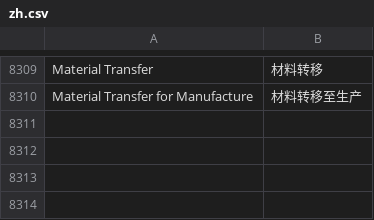
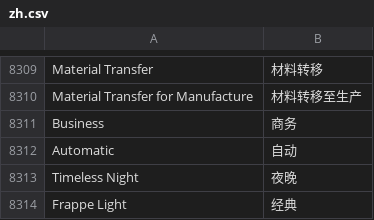
Before and after one commit to saoxia/erpnext_china, a CSV file: erpnext_china/translations/zh.csv, drawn as a sheet; only a part is shown, gaps mark what is left out.

```diff
--- a/erpnext_china/translations/zh.csv
+++ b/erpnext_china/translations/zh.csv
@@ -8835 +8835,5 @@ Material Transfer,材料转移,
 Material Transfer for Manufacture,材料转移至生产,
+Business,商务,
+Automatic,自动,
+Timeless Night,夜晚,
+Frappe Light,经典,
```
Also changed, not shown: 1 other file.
